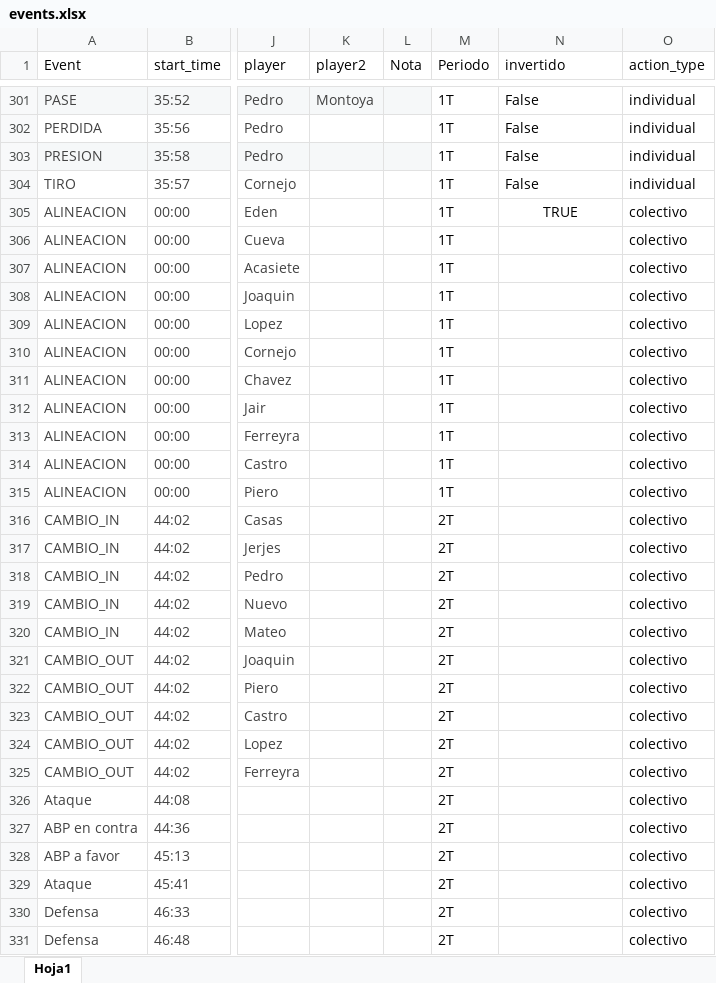
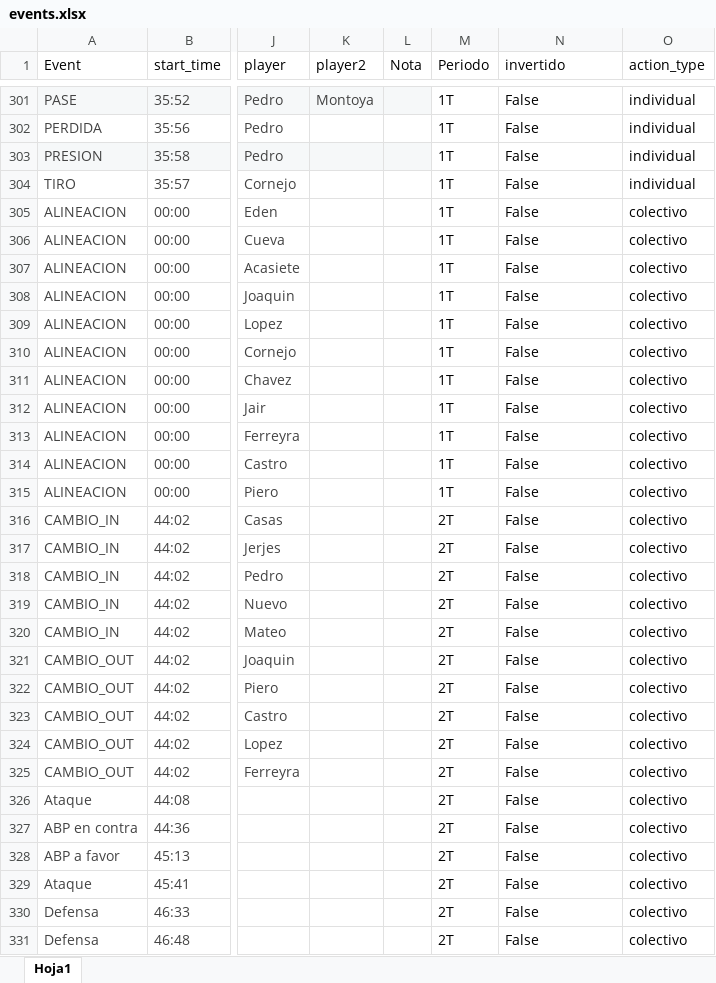
Before and after one commit to diracsportech0/sporting-company, an Excel workbook: events.xlsx, sheet Hoja1, drawn as a sheet; only a part is shown, gaps mark what is left out; values as stored, in another font and other column widths than the file's, no borders; charts and pictures and table styles not drawn; the diff covers the shown part only; the diff names each change by its address in the sheet, - before the commit and + after, or states it on an @@ line.

```diff
--- a/events.xlsx (sheet Hoja1)
+++ b/events.xlsx (sheet Hoja1)
-N305 (invertido): TRUE
+N305 (invertido): False
-N305 alignment: center
+N305 alignment: left
-N306:N331 (invertido): (empty)
+N306:N331 (invertido): False
```
Also changed, not shown: 100 edited cells elsewhere in this sheet, entrenamientos.xlsx.
